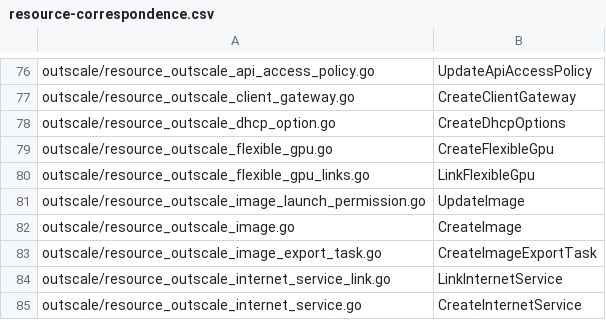
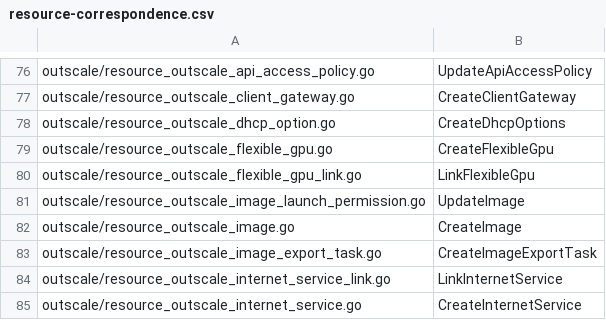
Before and after one commit to outscale/terraform-provider-outscale-doc-components, a CSV file: Content/resource-correspondence.csv, drawn as a sheet; only a part is shown, gaps mark what is left out.

Commit message:
Fix flexible_gpu_links --> flexible_gpu_link

```diff
--- a/Content/resource-correspondence.csv
+++ b/Content/resource-correspondence.csv
@@ -79,3 +79,3 @@
  outscale/resource_outscale_flexible_gpu.go, CreateFlexibleGpu
- outscale/resource_outscale_flexible_gpu_links.go, LinkFlexibleGpu
+ outscale/resource_outscale_flexible_gpu_link.go, LinkFlexibleGpu
  outscale/resource_outscale_image_launch_permission.go, UpdateImage
```
Also changed, not shown: Content/variables.csv, 3 other files.
